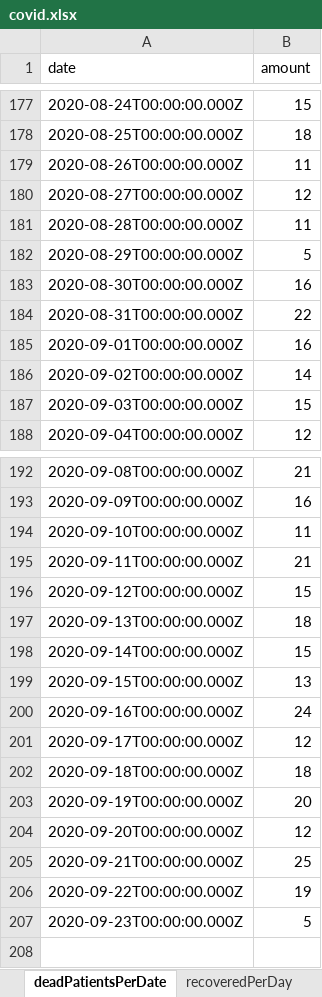
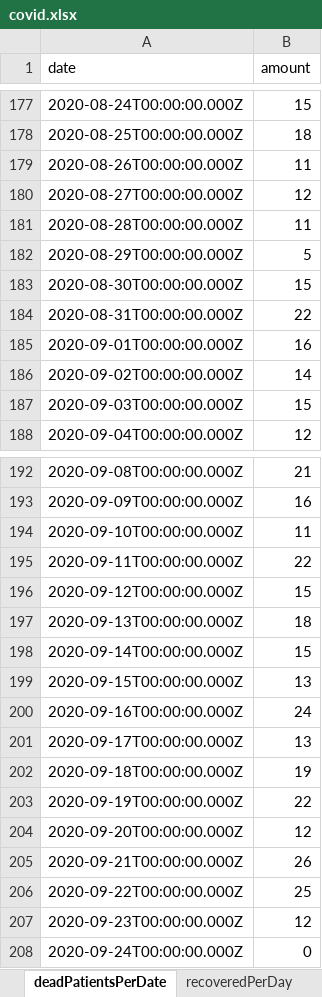
Before and after one commit to erasta/CovidDataIsrael, an Excel workbook: out/covid.xlsx, sheet deadPatientsPerDate, drawn as a sheet; only a part is shown, gaps mark what is left out; values as stored, in another font and other column widths than the file's, no borders; the diff names each change by its address in the sheet, - before the commit and + after, or states it on an @@ line.

```diff
--- a/out/covid.xlsx (sheet deadPatientsPerDate)
+++ b/out/covid.xlsx (sheet deadPatientsPerDate)
-B183 (amount): 16
+B183 (amount): 15
-B195 (amount): 21
+B195 (amount): 22
-B201 (amount): 12
+B201 (amount): 13
-B202 (amount): 18
+B202 (amount): 19
-B203 (amount): 20
+B203 (amount): 22
-B205 (amount): 25
+B205 (amount): 26
-B206 (amount): 19
+B206 (amount): 25
-B207 (amount): 5
+B207 (amount): 12
+row 208: 2020-09-24T00:00:00.000Z | 0
```
Also changed, not shown: sheet contagionDataPerCityPublic, sheet patientsPerDate, sheet infectedPerDate, sheet recoveredPerDay, sheet doublingRate, sheet testResultsPerDate, 8 more sheets, 17 other files.
